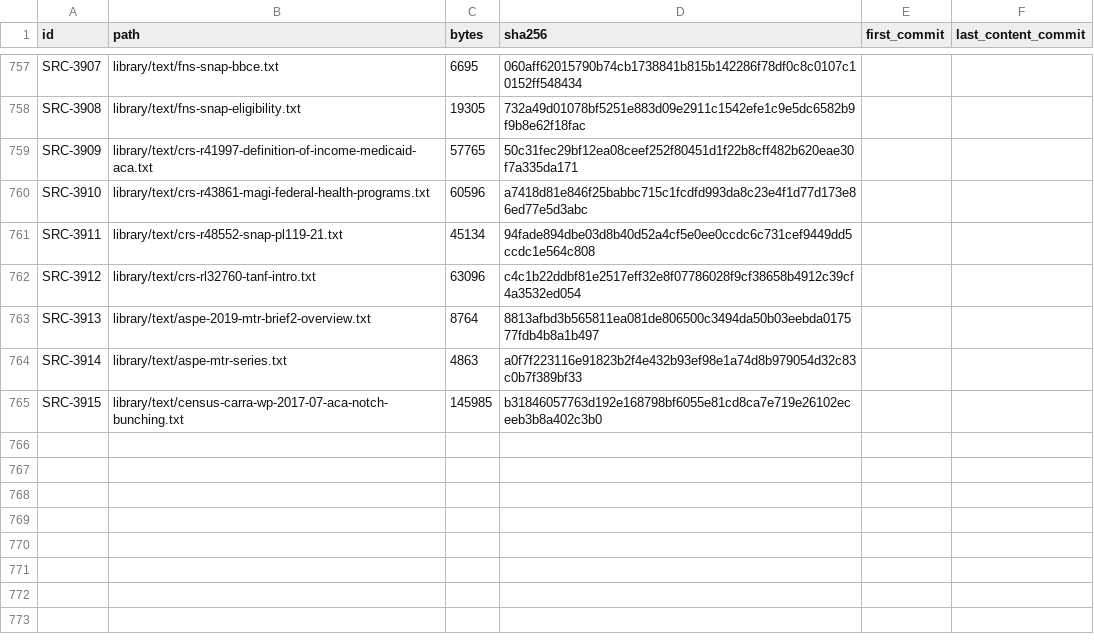
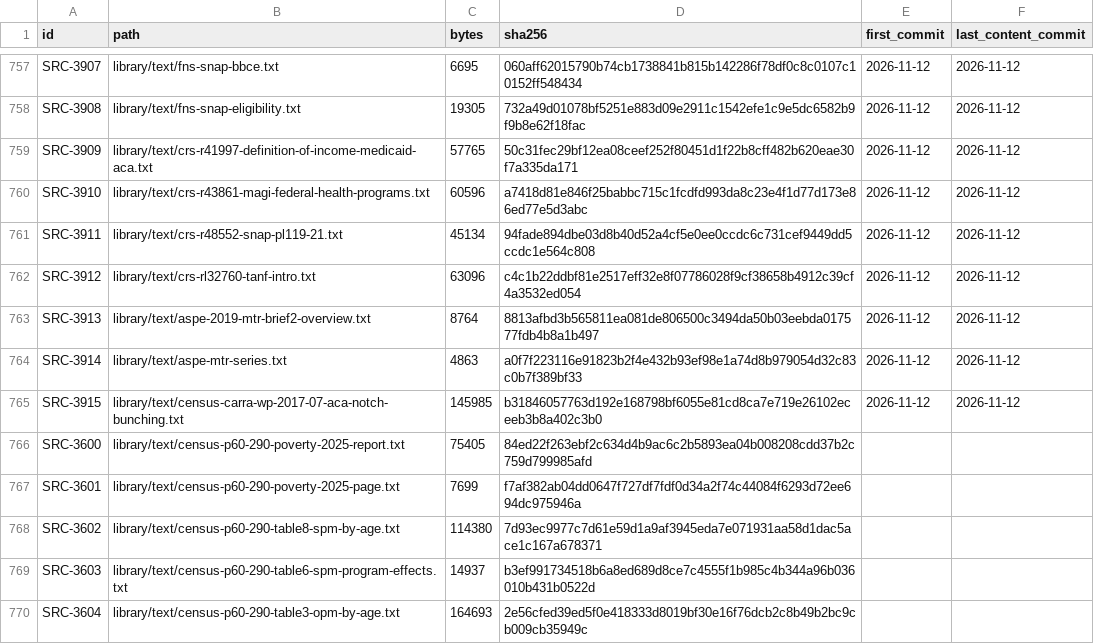
Before and after one commit to fm58cn6g4d-stack/project-2050, a CSV file: library/catalog-facts.csv, drawn as a sheet; only a part is shown, gaps mark what is left out; the diff covers the shown part only; the diff names each change by its address in the sheet, - before the commit and + after, or states it on an @@ line.

```diff
--- a/library/catalog-facts.csv
+++ b/library/catalog-facts.csv
-E757:E765 (first_commit): (empty)
+E757:E765 (first_commit): 2026-11-12
-F757:F765 (last_content_commit): (empty)
+F757:F765 (last_content_commit): 2026-11-12
+row 766: SRC-3600 | library/text/census-p60-290-poverty-2025-report.txt | 75405 | 84ed22f263ebf2c634d4b9ac6c2b5893ea04b008208cdd37b2c759d799985afd
+row 767: SRC-3601 | library/text/census-p60-290-poverty-2025-page.txt | 7699 | f7af382ab04dd0647f727df7fdf0d34a2f74c44084f6293d72ee694dc975946a
+row 768: SRC-3602 | library/text/census-p60-290-table8-spm-by-age.txt | 114380 | 7d93ec9977c7d61e59d1a9af3945eda7e071931aa58d1dac5ace1c167a678371
+row 769: SRC-3603 | library/text/census-p60-290-table6-spm-program-effects.txt | 14937 | b3ef991734518b6a8ed689d8ce7c4555f1b985c4b344a96b036010b431b0522d
+row 770: SRC-3604 | library/text/census-p60-290-table3-opm-by-age.txt | 164693 | 2e56cfed39ed5f0e418333d8019bf30e16f76dcb2c8b49b2bc9cb009cb35949c
```
Also changed, not shown: 23 added rows and 54 edited cells elsewhere in this file, 31 other files.
